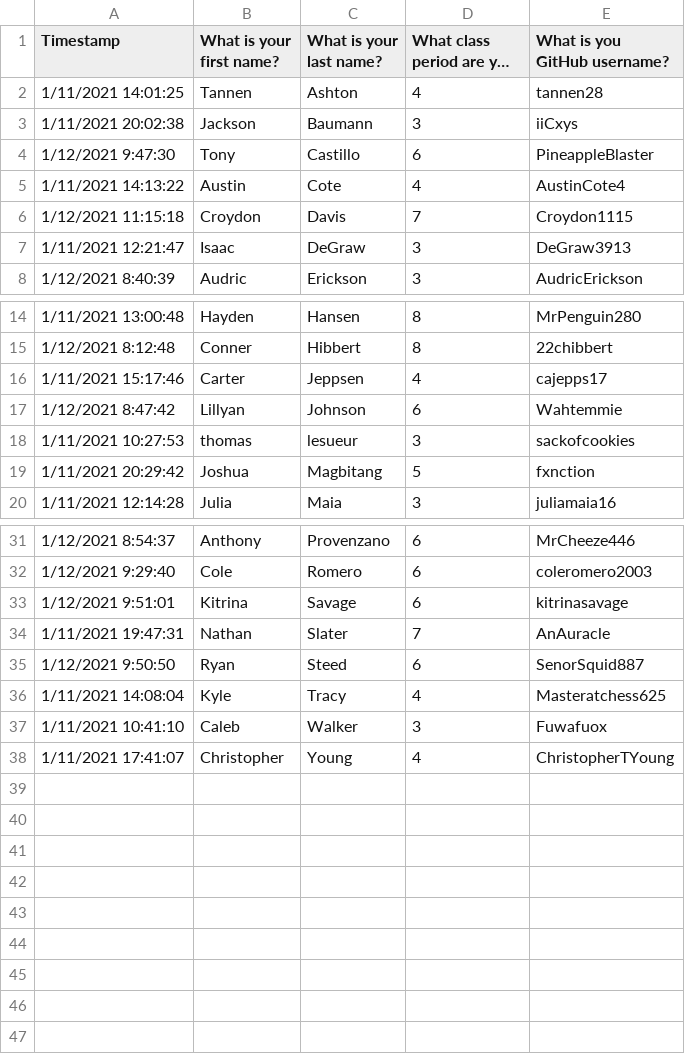
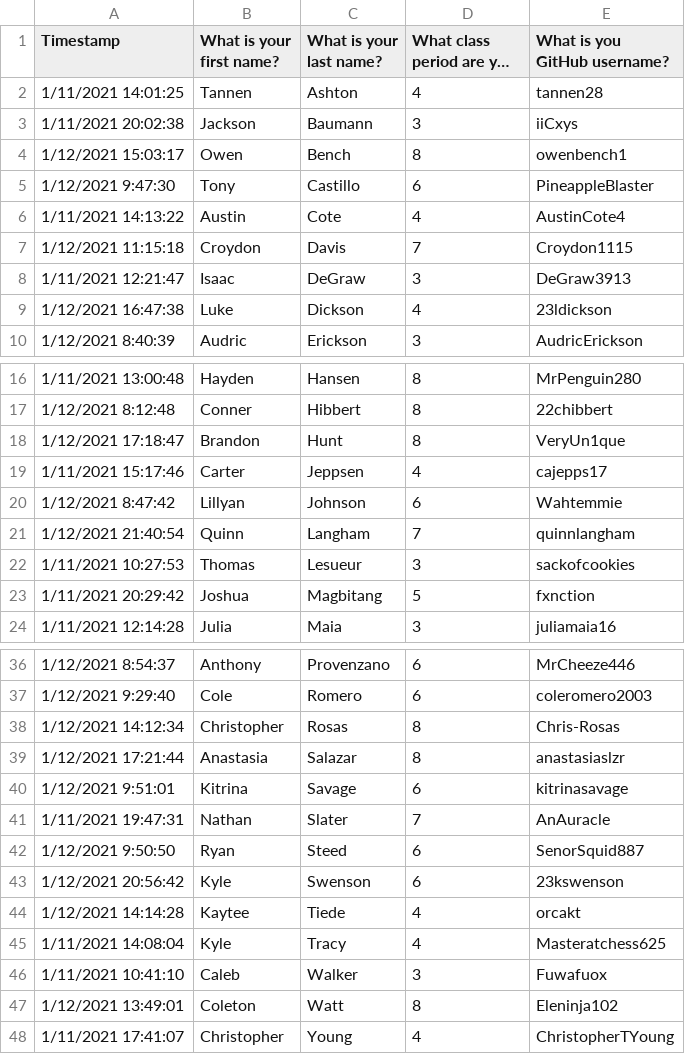
Before and after one commit to mrsimonsen/SimoGrader, a CSV file: What's in a Username_ (Responses) - Copy of Form Responses 1.csv, drawn as a sheet; only a part is shown, gaps mark what is left out; long unchanged cells end in …; addresses are those after the commit; the diff covers the shown part only; the diff names each change by its address in the sheet, - before the commit and + after, or states it on an @@ line.

```diff
--- a/What's in a Username_ (Responses) - Copy of Form Responses 1.csv
+++ b/What's in a Username_ (Responses) - Copy of Form Responses 1.csv
+row 4: 1/12/2021 15:03:17 | Owen | Bench | 8 | owenbench1
+row 9: 1/12/2021 16:47:38 | Luke | Dickson | 4 | 23ldickson
+row 18: 1/12/2021 17:18:47 | Brandon | Hunt | 8 | VeryUn1que
+row 21: 1/12/2021 21:40:54 | Quinn | Langham | 7 | quinnlangham
-B22 (What is your first name?): thomas
+B22 (What is your first name?): Thomas
-C22 (What is your last name?): lesueur
+C22 (What is your last name?): Lesueur
+row 38: 1/12/2021 14:12:34 | Christopher | Rosas | 8 | Chris-Rosas
+row 39: 1/12/2021 17:21:44 | Anastasia | Salazar | 8 | anastasiaslzr
+row 43: 1/12/2021 20:56:42 | Kyle | Swenson | 6 | 23kswenson
+row 44: 1/12/2021 14:14:28 | Kaytee | Tiede | 4 | orcakt
+row 47: 1/12/2021 13:49:01 | Coleton | Watt | 8 | Eleninja102
```
Also changed, not shown: 1 added row elsewhere in this file, 00jreport.csv.
